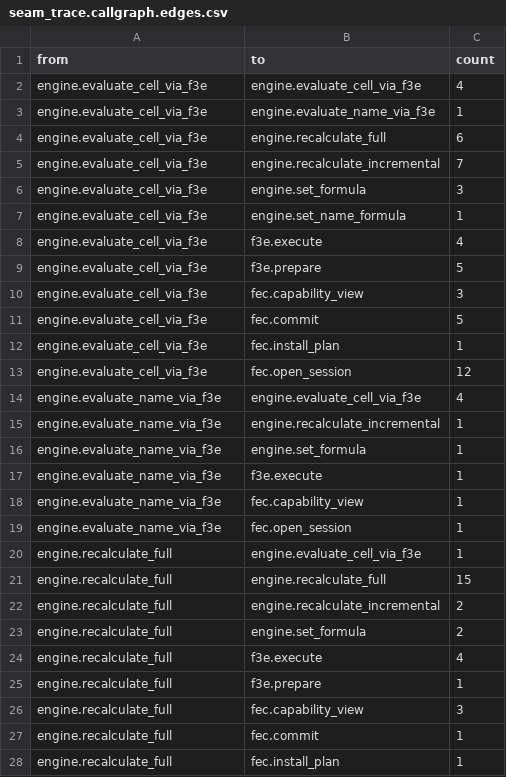
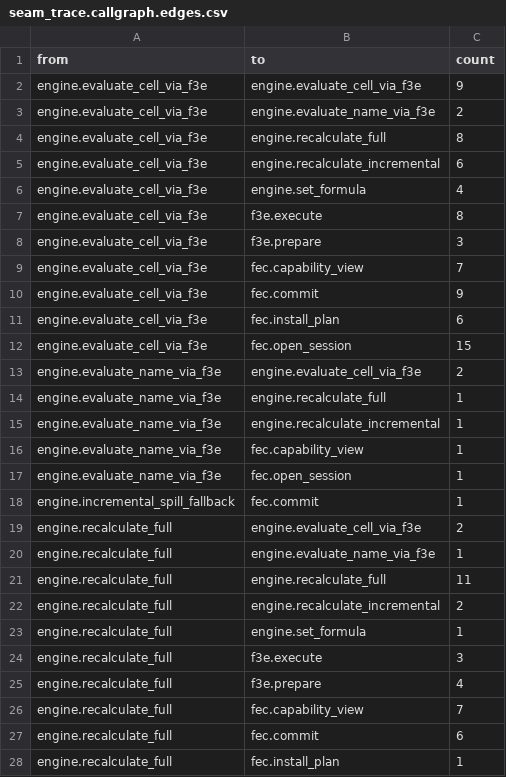
Before and after one commit to DnaCalc/DnaVisiCalc, a CSV file: artifacts/fec_f3e/seam_trace.callgraph.edges.csv, drawn as a sheet; only a part is shown; the diff covers the shown part only.

Commit message:
feat(fec-f3e): checkpoint b4 redesign and e2e spill evidence

```diff
--- a/artifacts/fec_f3e/seam_trace.callgraph.edges.csv
+++ b/artifacts/fec_f3e/seam_trace.callgraph.edges.csv
@@ -1,28 +1,28 @@
 "from","to","count"
-"engine.evaluate_cell_via_f3e","engine.evaluate_cell_via_f3e","4"
-"engine.evaluate_cell_via_f3e","engine.evaluate_name_via_f3e","1"
-"engine.evaluate_cell_via_f3e","engine.recalculate_full","6"
-"engine.evaluate_cell_via_f3e","engine.recalculate_incremental","7"
-"engine.evaluate_cell_via_f3e","engine.set_formula","3"
-"engine.evaluate_cell_via_f3e","engine.set_name_formula","1"
-"engine.evaluate_cell_via_f3e","f3e.execute","4"
-"engine.evaluate_cell_via_f3e","f3e.prepare","5"
-"engine.evaluate_cell_via_f3e","fec.capability_view","3"
-"engine.evaluate_cell_via_f3e","fec.commit","5"
-"engine.evaluate_cell_via_f3e","fec.install_plan","1"
-"engine.evaluate_cell_via_f3e","fec.open_session","12"
-"engine.evaluate_name_via_f3e","engine.evaluate_cell_via_f3e","4"
+"engine.evaluate_cell_via_f3e","engine.evaluate_cell_via_f3e","9"
+"engine.evaluate_cell_via_f3e","engine.evaluate_name_via_f3e","2"
+"engine.evaluate_cell_via_f3e","engine.recalculate_full","8"
+"engine.evaluate_cell_via_f3e","engine.recalculate_incremental","6"
+"engine.evaluate_cell_via_f3e","engine.set_formula","4"
+"engine.evaluate_cell_via_f3e","f3e.execute","8"
+"engine.evaluate_cell_via_f3e","f3e.prepare","3"
+"engine.evaluate_cell_via_f3e","fec.capability_view","7"
+"engine.evaluate_cell_via_f3e","fec.commit","9"
+"engine.evaluate_cell_via_f3e","fec.install_plan","6"
+"engine.evaluate_cell_via_f3e","fec.open_session","15"
+"engine.evaluate_name_via_f3e","engine.evaluate_cell_via_f3e","2"
+"engine.evaluate_name_via_f3e","engine.recalculate_full","1"
 "engine.evaluate_name_via_f3e","engine.recalculate_incremental","1"
-"engine.evaluate_name_via_f3e","engine.set_formula","1"
-"engine.evaluate_name_via_f3e","f3e.execute","1"
 "engine.evaluate_name_via_f3e","fec.capability_view","1"
 "engine.evaluate_name_via_f3e","fec.open_session","1"
-"engine.recalculate_full","engine.evaluate_cell_via_f3e","1"
-"engine.recalculate_full","engine.recalculate_full","15"
+"engine.incremental_spill_fallback","fec.commit","1"
+"engine.recalculate_full","engine.evaluate_cell_via_f3e","2"
+"engine.recalculate_full","engine.evaluate_name_via_f3e","1"
+"engine.recalculate_full","engine.recalculate_full","11"
 "engine.recalculate_full","engine.recalculate_incremental","2"
-"engine.recalculate_full","engine.set_formula","2"
-"engine.recalculate_full","f3e.execute","4"
-"engine.recalculate_full","f3e.prepare","1"
-"engine.recalculate_full","fec.capability_view","3"
-"engine.recalculate_full","fec.commit","1"
+"engine.recalculate_full","engine.set_formula","1"
+"engine.recalculate_full","f3e.execute","3"
+"engine.recalculate_full","f3e.prepare","4"
+"engine.recalculate_full","fec.capability_view","7"
+"engine.recalculate_full","fec.commit","6"
 "engine.recalculate_full","fec.install_plan","1"
```
Also changed, not shown: 6 added rows, 3 removed rows and 70 edited cells elsewhere in this file, artifacts/fec_f3e/seam_trace.event_counts.tsv, 21 other files.
